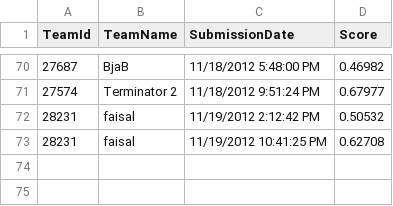
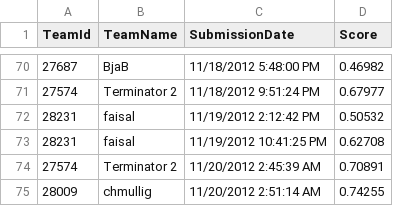
Before and after one commit to chmullig/datascience-aes, a CSV file: columbia-university-introduction-to-data-science-fall-2012_public_leaderboard.csv, drawn as a sheet; only a part is shown, gaps mark what is left out; the diff names each change by its address in the sheet, - before the commit and + after, or states it on an @@ line.

```diff
--- a/columbia-university-introduction-to-data-science-fall-2012_public_leaderboard.csv
+++ b/columbia-university-introduction-to-data-science-fall-2012_public_leaderboard.csv
+row 74: 27574 | Terminator 2 | 11/20/2012 2:45:39 AM | 0.70891
+row 75: 28009 | chmullig | 11/20/2012 2:51:14 AM | 0.74255
```
Also changed, not shown: 2 other files.
